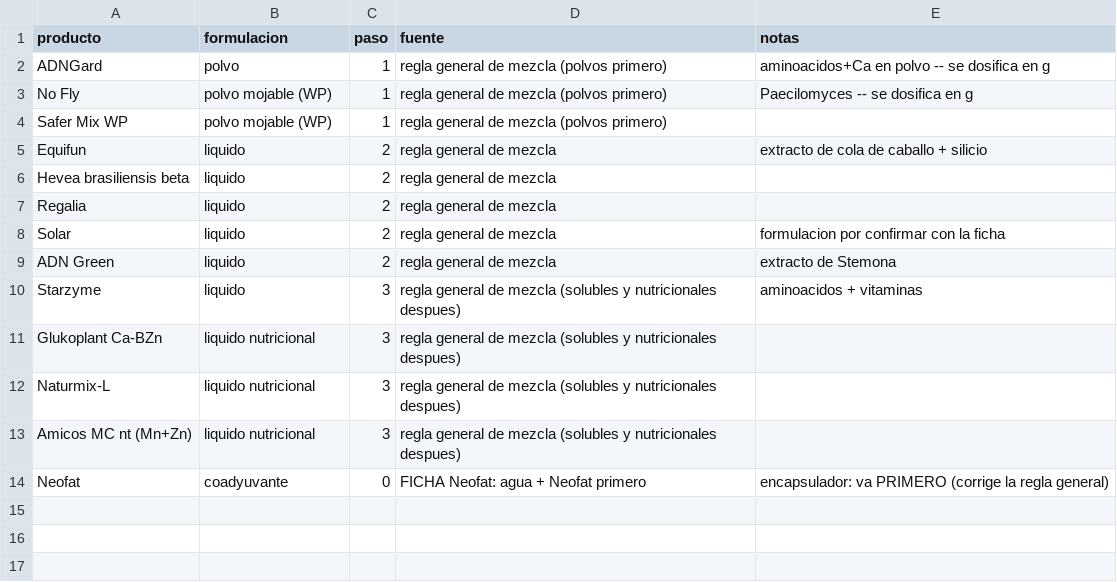
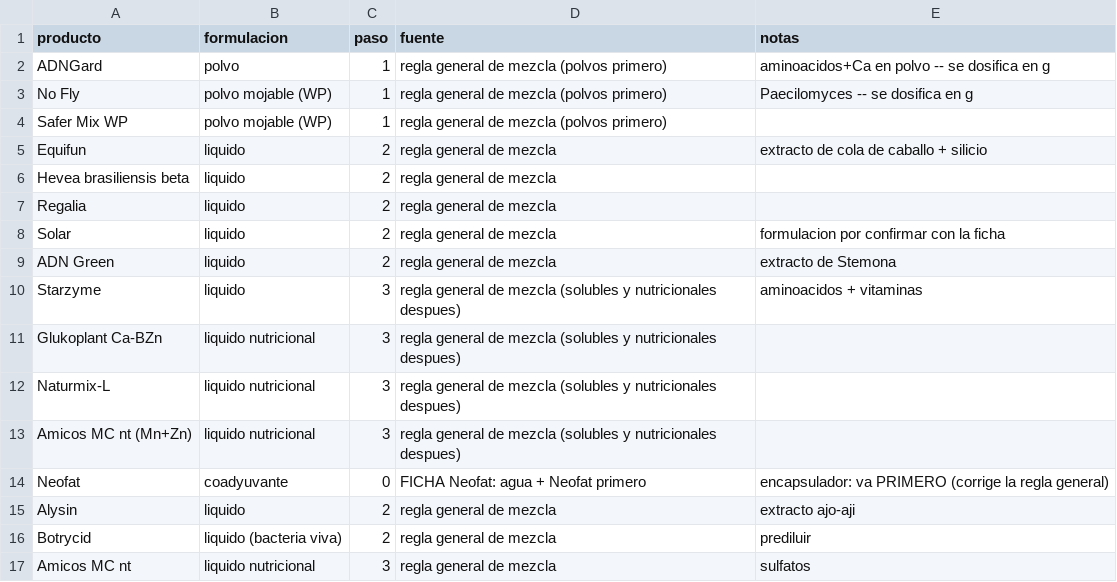
Before and after one commit to vanessakosa/operaciones-planificacion-siembra-dcb, a CSV file: 07-datos/orden_mezcla.csv, drawn as a sheet; the diff names each change by its address in the sheet, - before the commit and + after, or states it on an @@ line.

```diff
--- a/07-datos/orden_mezcla.csv
+++ b/07-datos/orden_mezcla.csv
+row 15: Alysin | liquido | 2 | regla general de mezcla | extracto ajo-aji
+row 16: Botrycid | liquido (bacteria viva) | 2 | regla general de mezcla | prediluir
+row 17: Amicos MC nt | liquido nutricional | 3 | regla general de mezcla | sulfatos
```
Also changed, not shown: 05-programacion/hojas-operario/bombas/semana-39.csv, 07-datos/bombas_catalogo.csv, 3 other files.
